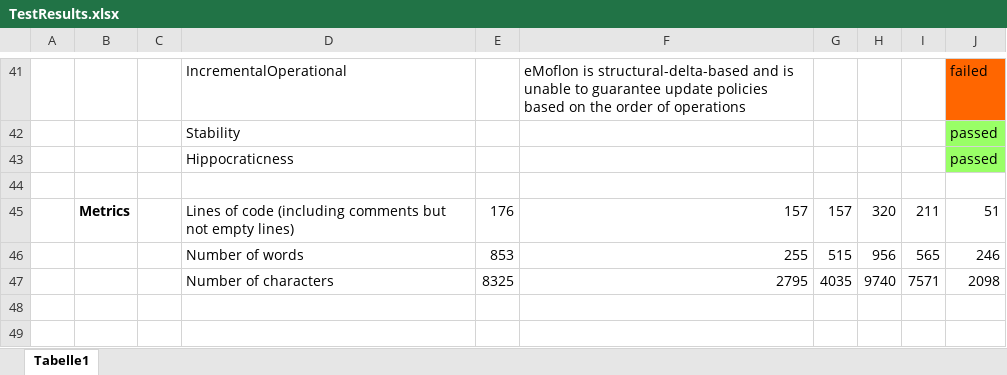
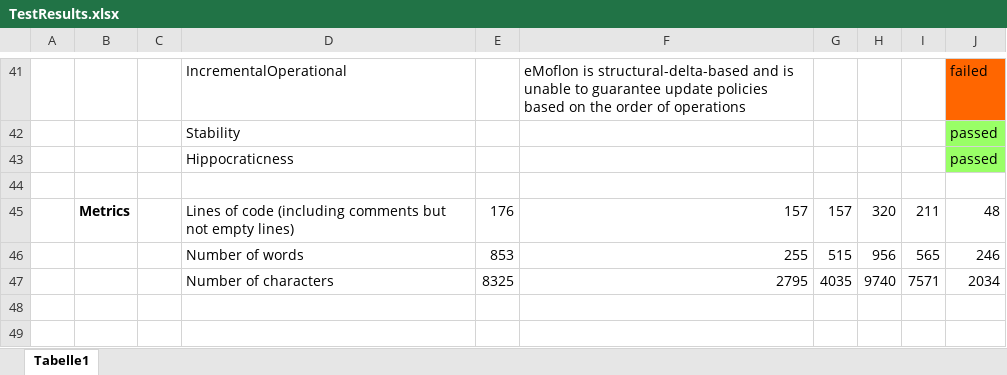
Before and after one commit to eMoflon/benchmarx, an Excel workbook: examples/familiestopersons/BenchmarxFamiliesToPersons/results/TestResults.xlsx, sheet Tabelle1, drawn as a sheet; only a part is shown, gaps mark what is left out; values as stored, in another font and other column widths than the file's, no borders; the diff names each change by its address in the sheet, - before the commit and + after, or states it on an @@ line.

```diff
--- a/examples/familiestopersons/BenchmarxFamiliesToPersons/results/TestResults.xlsx (sheet Tabelle1)
+++ b/examples/familiestopersons/BenchmarxFamiliesToPersons/results/TestResults.xlsx (sheet Tabelle1)
-J45: 51
+J45: 48
-J47: 2098
+J47: 2034
```
Also changed, not shown: 1 other file.
